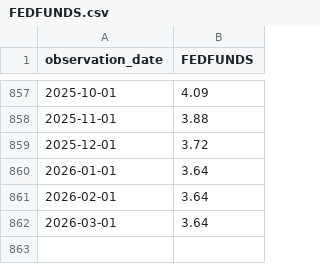
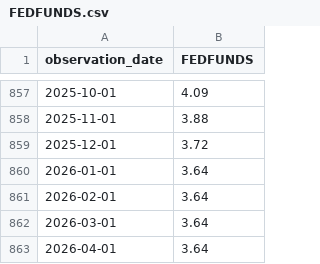
Before and after one commit to Acelogic/Testfol-MarginStresser, a CSV file: data/FEDFUNDS.csv, drawn as a sheet; only a part is shown, gaps mark what is left out.

Commit message:
Add VGT presets and update Fed funds data

```diff
--- a/data/FEDFUNDS.csv
+++ b/data/FEDFUNDS.csv
@@ -862 +862,2 @@ observation_date,FEDFUNDS
 2026-03-01,3.64
+2026-04-01,3.64
```
Also changed, not shown: 1 other file.
